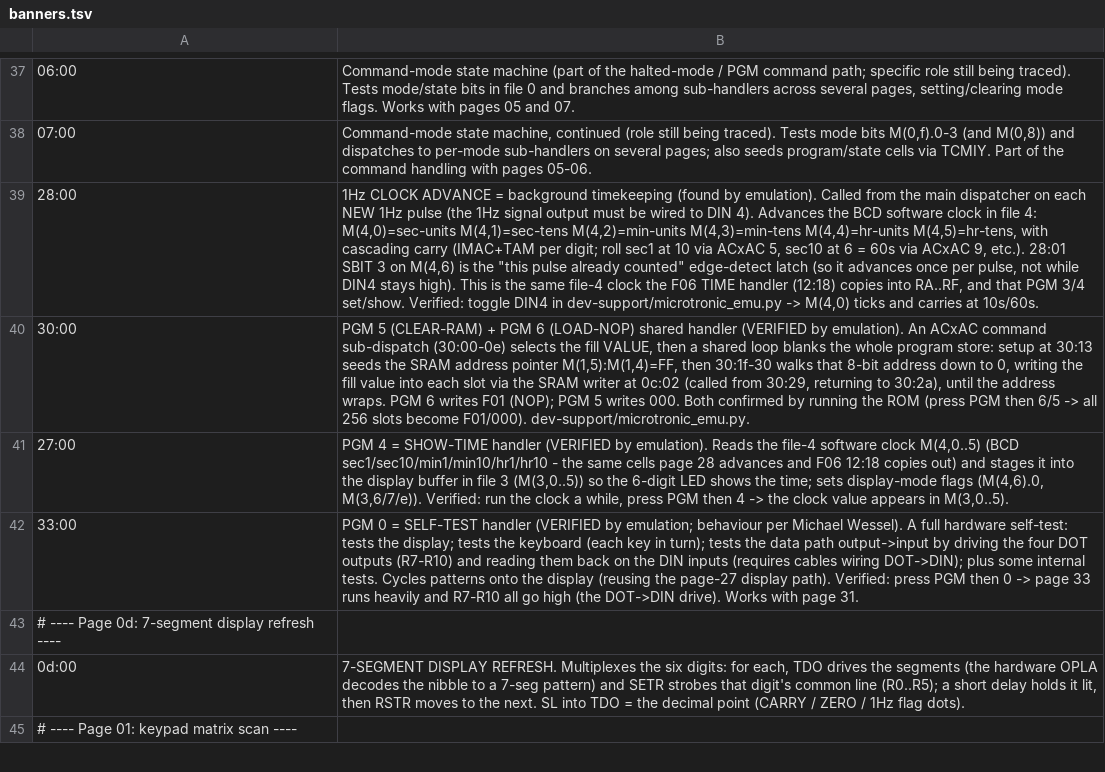
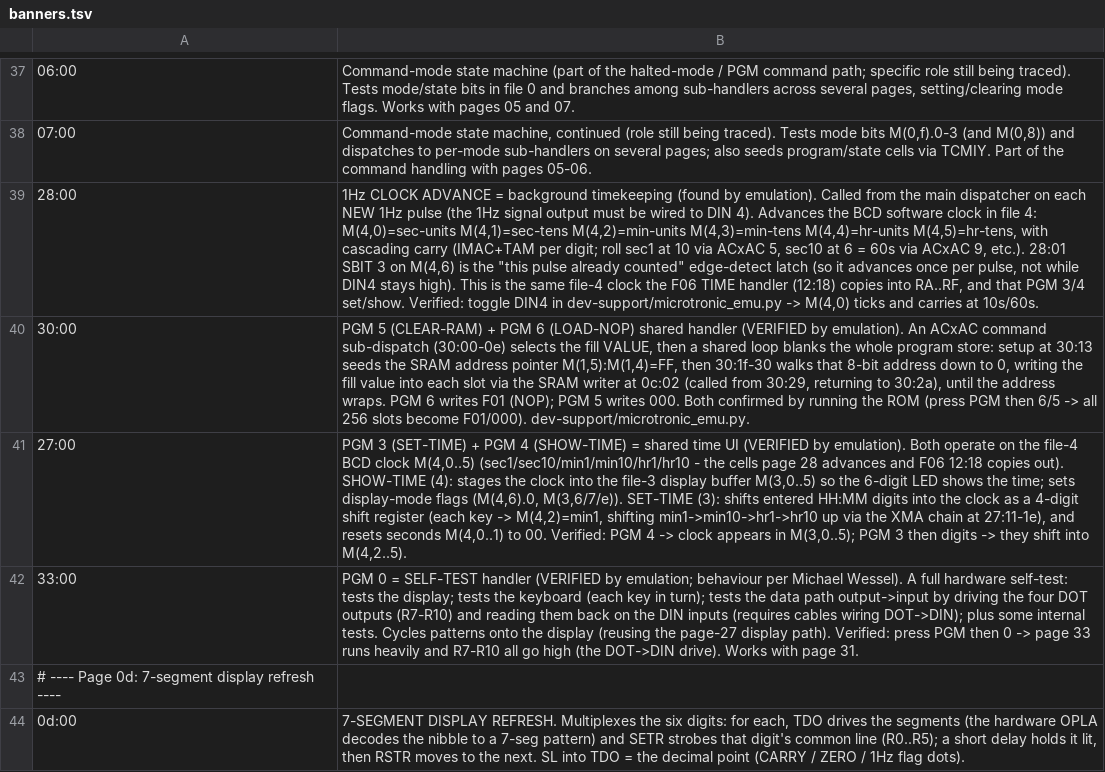
Before and after one commit to lambdamikel/microtronic-firmware-annotated, a TSV file: annotated/banners.tsv, drawn as a sheet; only a part is shown, gaps mark what is left out; the shorter side is filled out with more unchanged rows; the diff names each change by its address in the sheet, - before the commit and + after, or states it on an @@ line.

```diff
--- a/annotated/banners.tsv
+++ b/annotated/banners.tsv
-B41: PGM 4 = SHOW-TIME handler (VERIFIED by emulation). Reads the file-4 software clock M(4,0..5) (BCD sec1/sec10/min1/min10/hr1/hr10 - the same cells page 28 advances and F06 12:18 copies out) and stages it into the display buffer in file 3 (M(3,0..5)) so the 6-digit LED shows the time; sets display-mode flags (M(4,6).0, M(3,6/7/e)). Verified: run the clock a while, press PGM then 4 -> the clock value appears in M(3,0..5).
+B41: PGM 3 (SET-TIME) + PGM 4 (SHOW-TIME) = shared time UI (VERIFIED by emulation). Both operate on the file-4 BCD clock M(4,0..5) (sec1/sec10/min1/min10/hr1/hr10 - the cells page 28 advances and F06 12:18 copies out). SHOW-TIME (4): stages the clock into the file-3 display buffer M(3,0..5) so the 6-digit LED shows the time; sets display-mode flags (M(4,6).0, M(3,6/7/e)). SET-TIME (3): shifts entered HH:MM digits into the clock as a 4-digit shift register (each key -> M(4,2)=min1, shifting min1->min10->hr1->hr10 up via the XMA chain at 27:11-1e), and resets seconds M(4,0..1) to 00. Verified: PGM 4 -> clock appears in M(3,0..5); PGM 3 then digits -> they shift into M(4,2..5).
```
Also changed, not shown: 3 other files.
